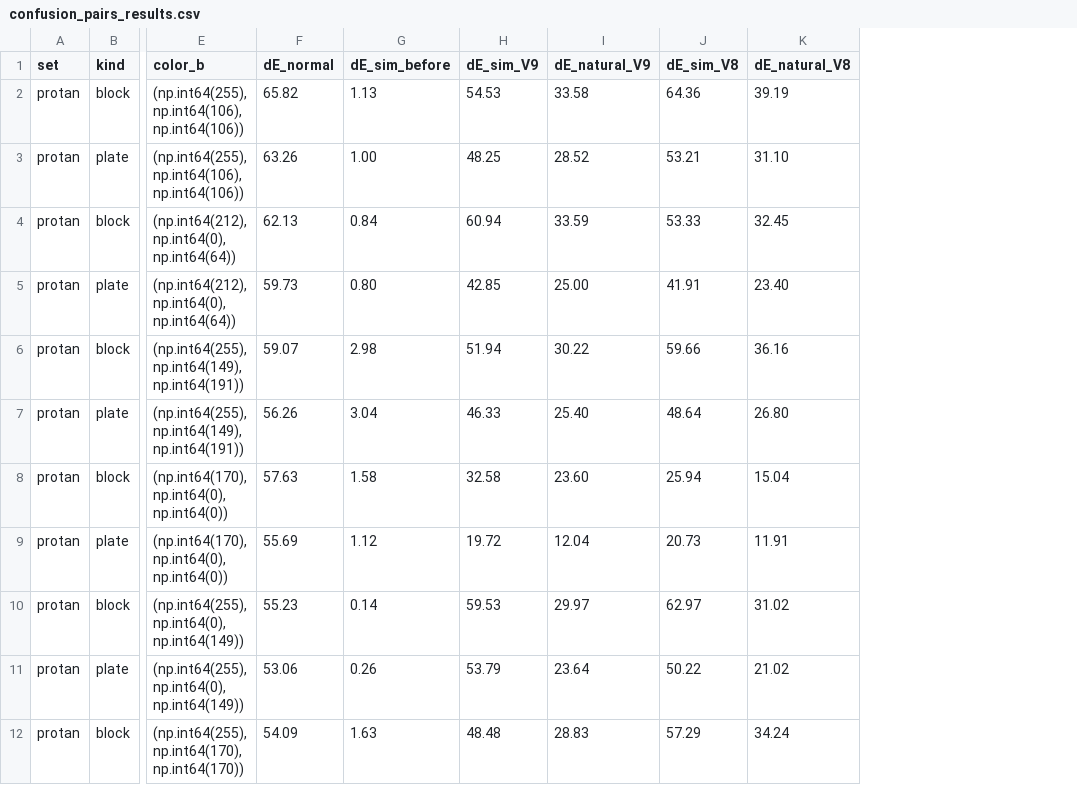
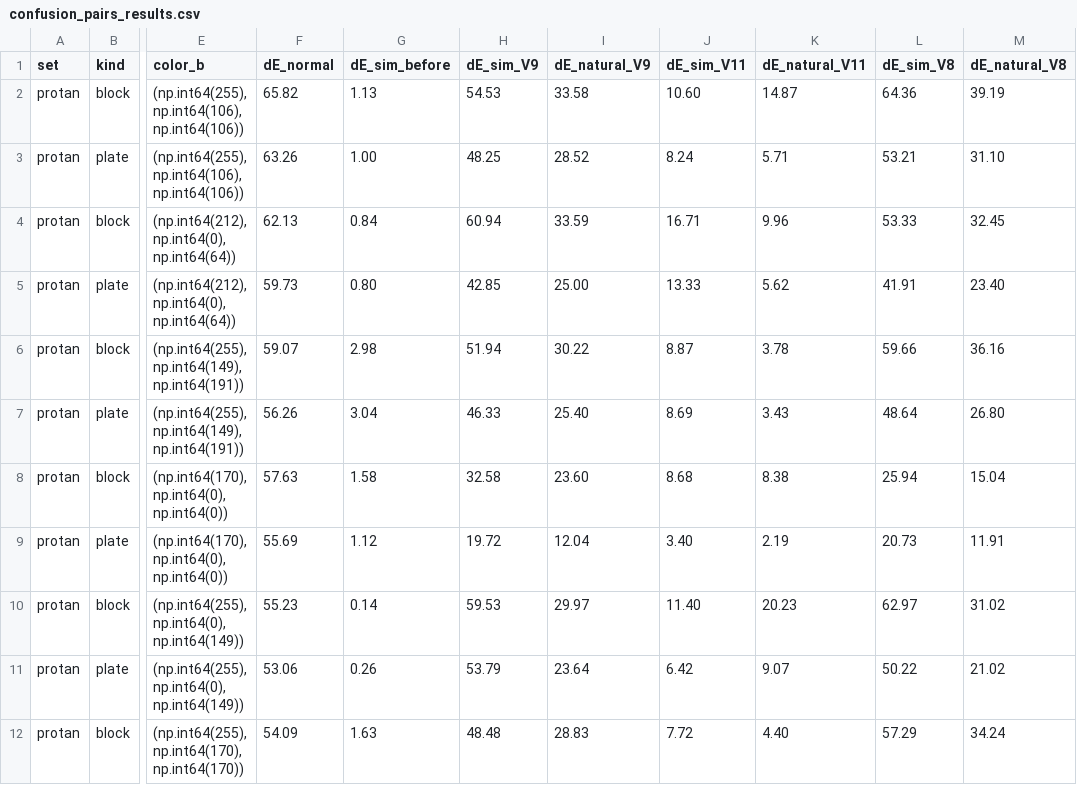
Before and after one commit to Jerrylin0611/cvd-correction, a CSV file: confusion_pairs_results.csv, drawn as a sheet; only a part is shown, gaps mark what is left out; the diff names each change by its address in the sheet, - before the commit and + after, or states it on an @@ line.

```diff
--- a/confusion_pairs_results.csv
+++ b/confusion_pairs_results.csv
+column J (dE_sim_V11), rows 2-12: 10.60 | 8.24 | 16.71 | 13.33 | 8.87 | 8.69 | 8.68 | 3.40 | 11.40 | 6.42 | 7.72
+column K (dE_natural_V11), rows 2-12: 14.87 | 5.71 | 9.96 | 5.62 | 3.78 | 3.43 | 8.38 | 2.19 | 20.23 | 9.07 | 4.40
```
Also changed, not shown: literature_metrics_summary.csv, 4 other files.
